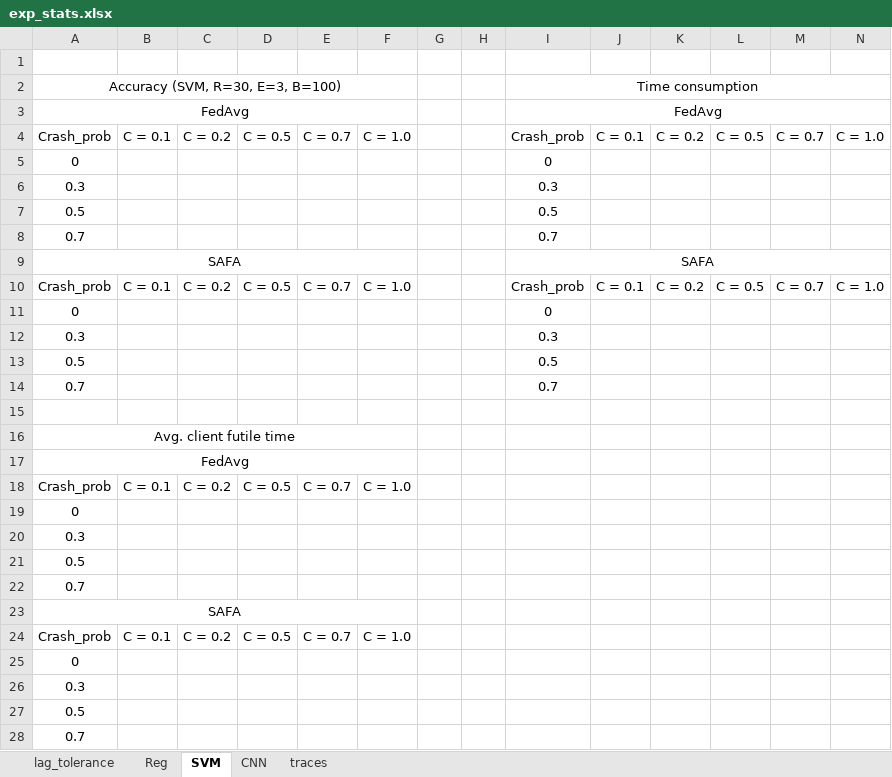
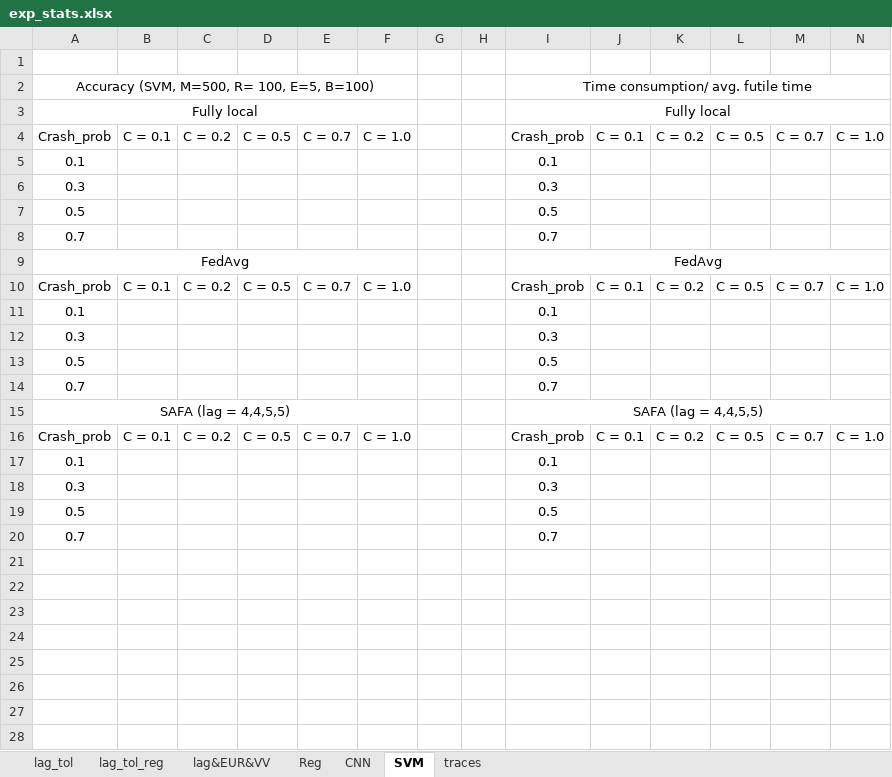
Before and after one commit to wingter562/SAFA, an Excel workbook: stats/exp_stats.xlsx, sheet SVM, drawn as a sheet; values as stored, in another font and other column widths than the file's, no borders; removed rows and columns are numbered as before the commit, all else as after; the diff names each change by its address in the sheet, - before the commit and + after, or states it on an @@ line.

Commit message:
Aggregation Quality Indicators, EUR and VV, added for SAFA

```diff
--- a/stats/exp_stats.xlsx (sheet SVM)
+++ b/stats/exp_stats.xlsx (sheet SVM)
-sheet tab: lag_tolerance
+sheet tab: lag_tol
+sheet tab: lag_tol_reg
+sheet tab: lag&EUR&VV
@@ sheet tab order changed: lag_tol | lag_tol_reg | lag&EUR&VV | Reg | CNN | SVM | traces @@
-row 2: Accuracy (SVM, R=30, E=3, B=100) |  |  |  |  |  |  |  | Time consumption
+row 2: Accuracy (SVM, M=500, R= 100, E=5, B=100) |  |  |  |  |  |  |  | Time consumption/ avg. futile time
+row 3: Fully local |  |  |  |  |  |  |  | Fully local
-row 5: 0 |  |  |  |  |  |  |  | 0
+row 5: 0.1 |  |  |  |  |  |  |  | 0.1
-row 9: SAFA |  |  |  |  |  |  |  | SAFA
@@ row 3 moved to row 9: FedAvg @@
-row 11: 0 |  |  |  |  |  |  |  | 0
+row 11: 0.1 |  |  |  |  |  |  |  | 0.1
-row 15: (empty)
+row 15: SAFA (lag = 4,4,5,5) |  |  |  |  |  |  |  | SAFA (lag = 4,4,5,5)
+A15:F15 merged
+I15:N15 merged
-row 16: Avg. client futile time
-row 17: FedAvg
-I16: (empty)
+I16: Crash_prob
-J16: (empty)
+J16: C = 0.1
-K16: (empty)
+K16: C = 0.2
-L16: (empty)
+L16: C = 0.5
-M16: (empty)
+M16: C = 0.7
-N16: (empty)
+N16: C = 1.0
-row 19: 0
-row 20: 0.3
-row 21: 0.5
-row 22: 0.7
-row 23: SAFA
-row 24: Crash_prob | C = 0.1 | C = 0.2 | C = 0.5 | C = 0.7 | C = 1.0
-row 25: 0
+row 17: 0.1 |  |  |  |  |  |  |  | 0.1
-I18: (empty)
+I18: 0.3
-I19: (empty)
+I19: 0.5
-I20: (empty)
+I20: 0.7
```
Also changed, not shown: sheet Reg, sheet traces, sheet lag_tol, sheet CNN, charts or pictures, 10 other files.
